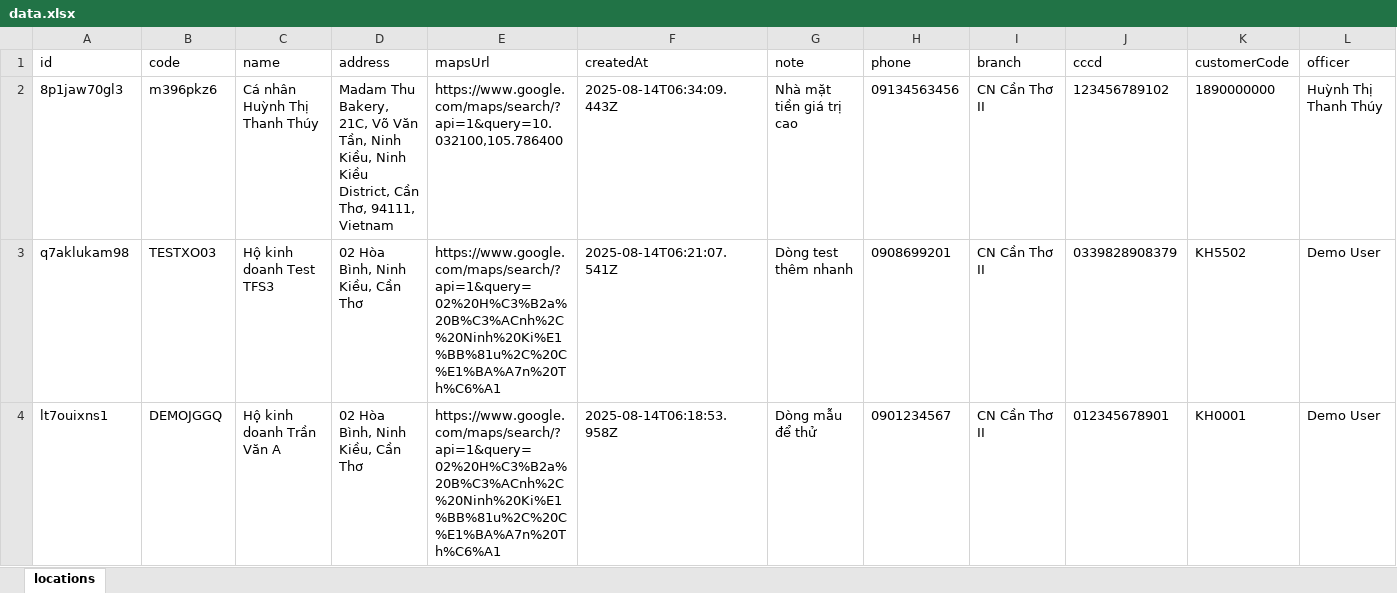
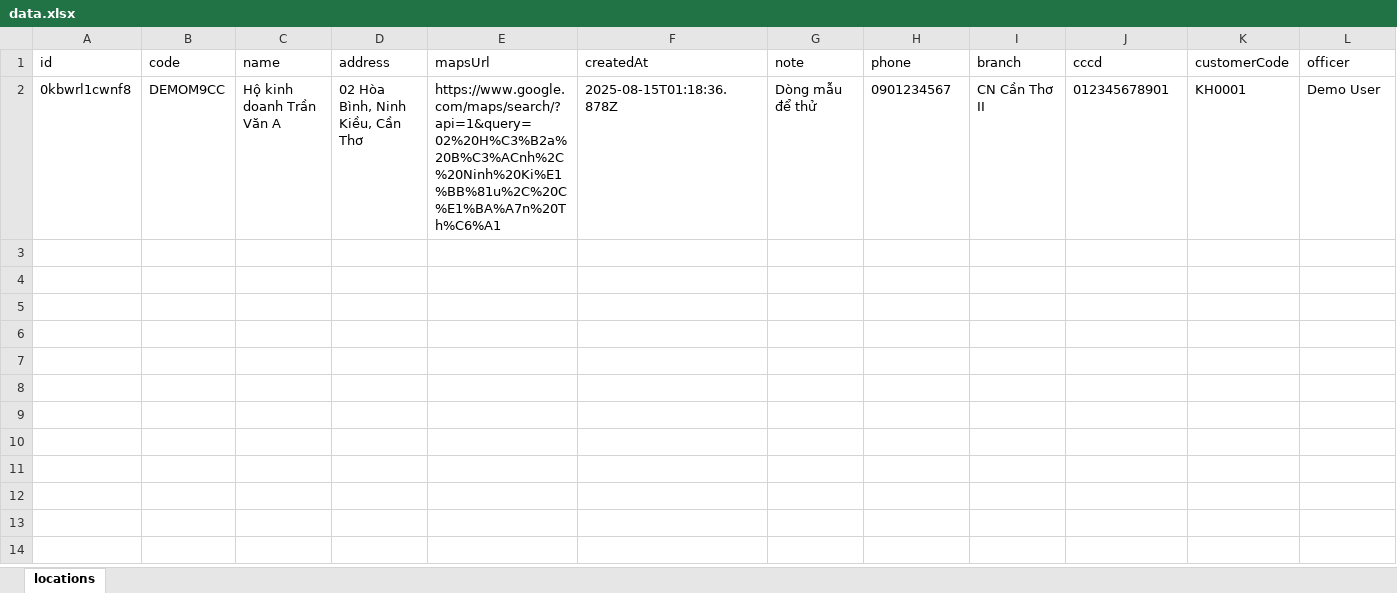
Before and after one commit to tvnghp/QR, an Excel workbook: data.xlsx, sheet locations, drawn as a sheet; only a part is shown; values as stored, in another font and other column widths than the file's, no borders; removed rows and columns are numbered as before the commit, all else as after; rows hold the shown columns only; the diff names each change by its address in the sheet, - before the commit and + after, or states it on an @@ line.

Commit message:
Cập nhật data.xlsx từ công cụ QR

```diff
--- a/data.xlsx (sheet locations)
+++ b/data.xlsx (sheet locations)
-row 2: 8p1jaw70gl3 | m396pkz6 | Cá nhân Huỳnh Thị Thanh Thúy | Madam Thu Bakery, 21C, Võ Văn Tần, Ninh Kiều, Ninh Kiều District, Cần Thơ, 94111, Vietnam | https://www.google.com/maps/search/?api=1&query=10.032100,105.786400 | 2025-08-14T06:34:09.443Z | Nhà mặt tiền giá trị cao | 09134563456 | CN Cần Thơ II | 123456789102 | 1890000000 | Huỳnh Thị Thanh Thúy
-row 3: q7aklukam98 | TESTXO03 | Hộ kinh doanh Test TFS3 | 02 Hòa Bình, Ninh Kiều, Cần Thơ | https://www.google.com/maps/search/?api=1&query=02%20H%C3%B2a%20B%C3%ACnh%2C%20Ninh%20Ki%E1%BB%81u%2C%20C%E1%BA%A7n%20Th%C6%A1 | 2025-08-14T06:21:07.541Z | Dòng test thêm nhanh | 0908699201 | CN Cần Thơ II | 0339828908379 | KH5502 | Demo User
-A2 (id): lt7ouixns1
+A2 (id): 0kbwrl1cwnf8
-B2 (code): DEMOJGGQ
+B2 (code): DEMOM9CC
-F2 (createdAt): 2025-08-14T06:18:53.958Z
+F2 (createdAt): 2025-08-15T01:18:36.878Z
```
